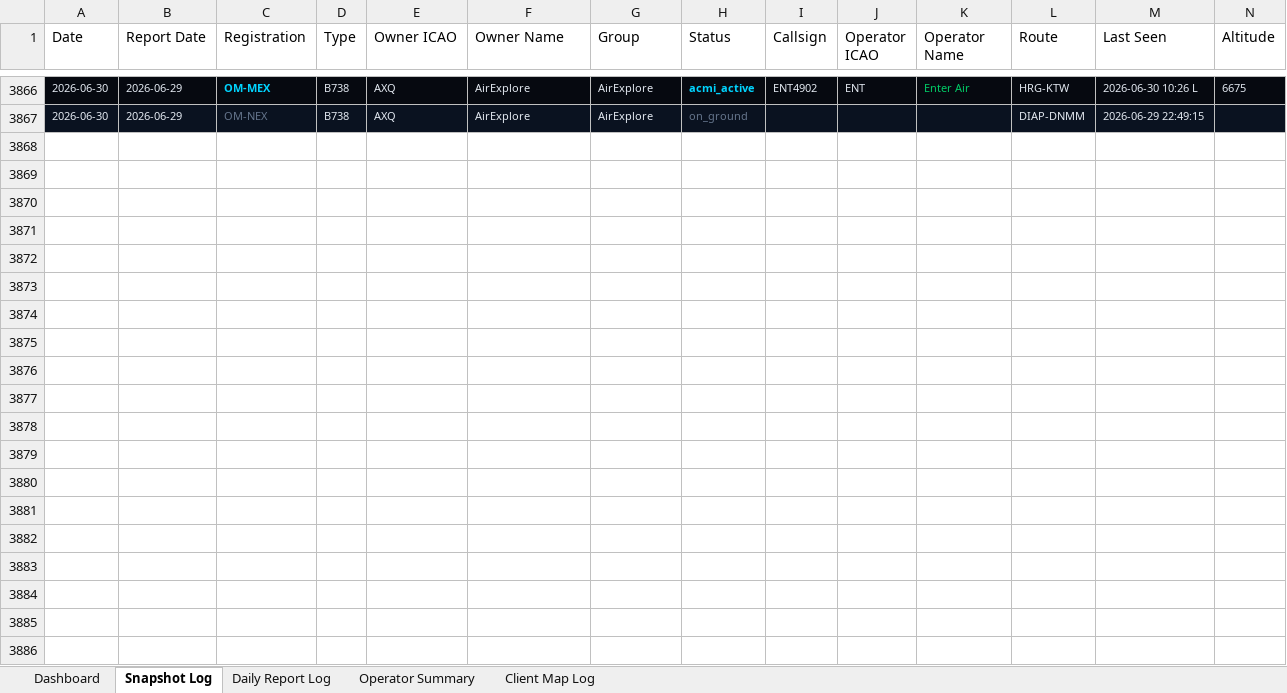
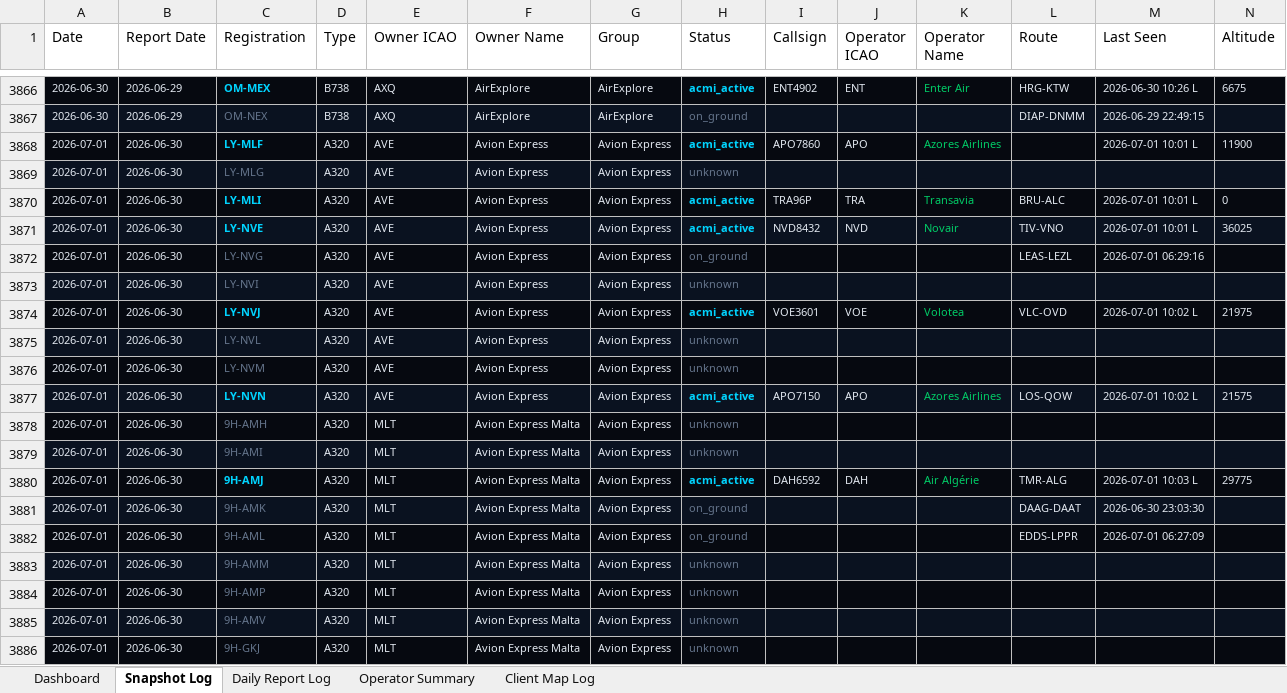
Before and after one commit to juliuskvx/acmi-tracker, an Excel workbook: data/acmi_log.xlsx, sheet Snapshot Log, drawn as a sheet; only a part is shown, gaps mark what is left out; values as stored, in another font and other column widths than the file's, no borders; rows hold the shown columns only; the diff covers the shown part only; the diff names each change by its address in the sheet, - before the commit and + after, or states it on an @@ line.

```diff
--- a/data/acmi_log.xlsx (sheet Snapshot Log)
+++ b/data/acmi_log.xlsx (sheet Snapshot Log)
+row 3868: 2026-07-01 | 2026-06-30 | LY-MLF | A320 | AVE | Avion Express | Avion Express | acmi_active | APO7860 | APO | Azores Airlines |  | 2026-07-01 10:01 L | 11900
+row 3869: 2026-07-01 | 2026-06-30 | LY-MLG | A320 | AVE | Avion Express | Avion Express | unknown
+row 3870: 2026-07-01 | 2026-06-30 | LY-MLI | A320 | AVE | Avion Express | Avion Express | acmi_active | TRA96P | TRA | Transavia | BRU-ALC | 2026-07-01 10:01 L | 0
+row 3871: 2026-07-01 | 2026-06-30 | LY-NVE | A320 | AVE | Avion Express | Avion Express | acmi_active | NVD8432 | NVD | Novair | TIV-VNO | 2026-07-01 10:01 L | 36025
+row 3872: 2026-07-01 | 2026-06-30 | LY-NVG | A320 | AVE | Avion Express | Avion Express | on_ground |  |  |  | LEAS-LEZL | 2026-07-01 06:29:16
+row 3873: 2026-07-01 | 2026-06-30 | LY-NVI | A320 | AVE | Avion Express | Avion Express | unknown
+row 3874: 2026-07-01 | 2026-06-30 | LY-NVJ | A320 | AVE | Avion Express | Avion Express | acmi_active | VOE3601 | VOE | Volotea | VLC-OVD | 2026-07-01 10:02 L | 21975
+row 3875: 2026-07-01 | 2026-06-30 | LY-NVL | A320 | AVE | Avion Express | Avion Express | unknown
+row 3876: 2026-07-01 | 2026-06-30 | LY-NVM | A320 | AVE | Avion Express | Avion Express | unknown
+row 3877: 2026-07-01 | 2026-06-30 | LY-NVN | A320 | AVE | Avion Express | Avion Express | acmi_active | APO7150 | APO | Azores Airlines | LOS-QOW | 2026-07-01 10:02 L | 21575
+row 3878: 2026-07-01 | 2026-06-30 | 9H-AMH | A320 | MLT | Avion Express Malta | Avion Express | unknown
+row 3879: 2026-07-01 | 2026-06-30 | 9H-AMI | A320 | MLT | Avion Express Malta | Avion Express | unknown
+row 3880: 2026-07-01 | 2026-06-30 | 9H-AMJ | A320 | MLT | Avion Express Malta | Avion Express | acmi_active | DAH6592 | DAH | Air Algérie | TMR-ALG | 2026-07-01 10:03 L | 29775
+row 3881: 2026-07-01 | 2026-06-30 | 9H-AMK | A320 | MLT | Avion Express Malta | Avion Express | on_ground |  |  |  | DAAG-DAAT | 2026-06-30 23:03:30
+row 3882: 2026-07-01 | 2026-06-30 | 9H-AML | A320 | MLT | Avion Express Malta | Avion Express | on_ground |  |  |  | EDDS-LPPR | 2026-07-01 06:27:09
+row 3883: 2026-07-01 | 2026-06-30 | 9H-AMM | A320 | MLT | Avion Express Malta | Avion Express | unknown
+row 3884: 2026-07-01 | 2026-06-30 | 9H-AMP | A320 | MLT | Avion Express Malta | Avion Express | unknown
+row 3885: 2026-07-01 | 2026-06-30 | 9H-AMV | A320 | MLT | Avion Express Malta | Avion Express | unknown
+row 3886: 2026-07-01 | 2026-06-30 | 9H-GKJ | A320 | MLT | Avion Express Malta | Avion Express | unknown
```
Also changed, not shown: 135 added rows elsewhere in this sheet, sheet Daily Report Log, sheet Client Map Log, sheet Dashboard, sheet Operator Summary, 2 other files.
